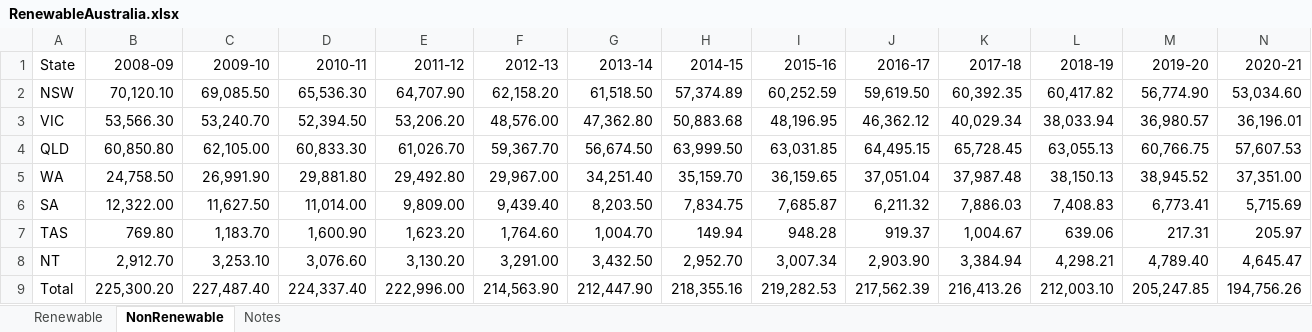
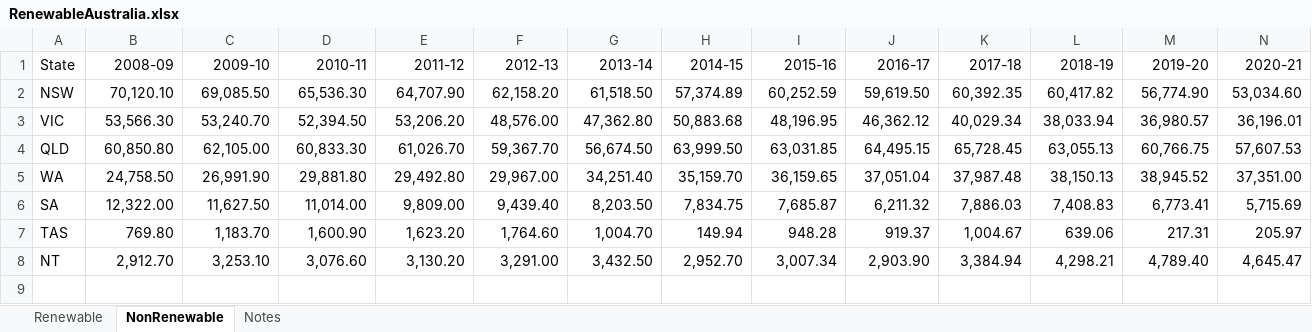
Before and after one commit to anodiamadmin/AIML, an Excel workbook: 04DataViz/Assignment01/RenewableAustralia.xlsx, sheet NonRenewable, drawn as a sheet; only a part is shown; values as stored, in another font and other column widths than the file's, no borders; rows hold the shown columns only; the diff names each change by its address in the sheet, - before the commit and + after, or states it on an @@ line.

```diff
--- a/04DataViz/Assignment01/RenewableAustralia.xlsx (sheet NonRenewable)
+++ b/04DataViz/Assignment01/RenewableAustralia.xlsx (sheet NonRenewable)
-row 9: Total | 225,300.20 | 227,487.40 | 224,337.40 | 222,996.00 | 214,563.90 | 212,447.90 | 218,355.16 | 219,282.53 | 217,562.39 | 216,413.26 | 212,003.10 | 205,247.85 | 194,756.26
```
Also changed, not shown: sheet Renewable, 4 other files.
